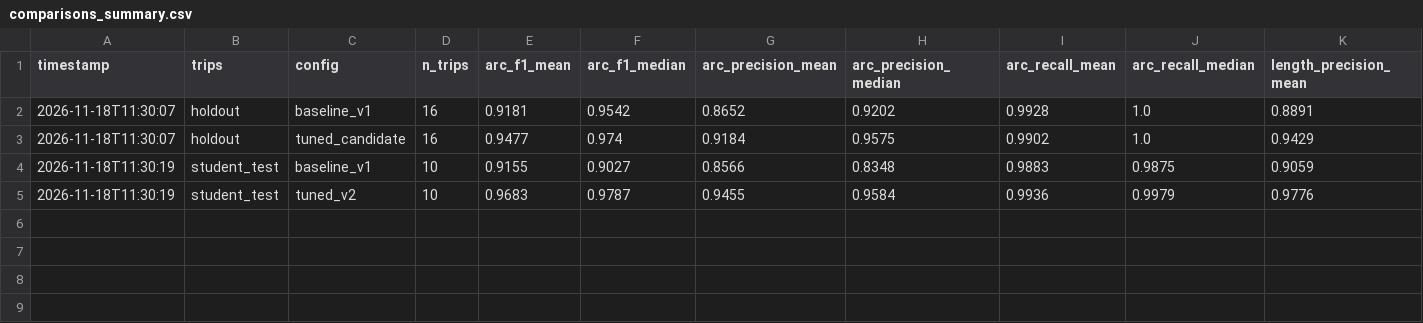
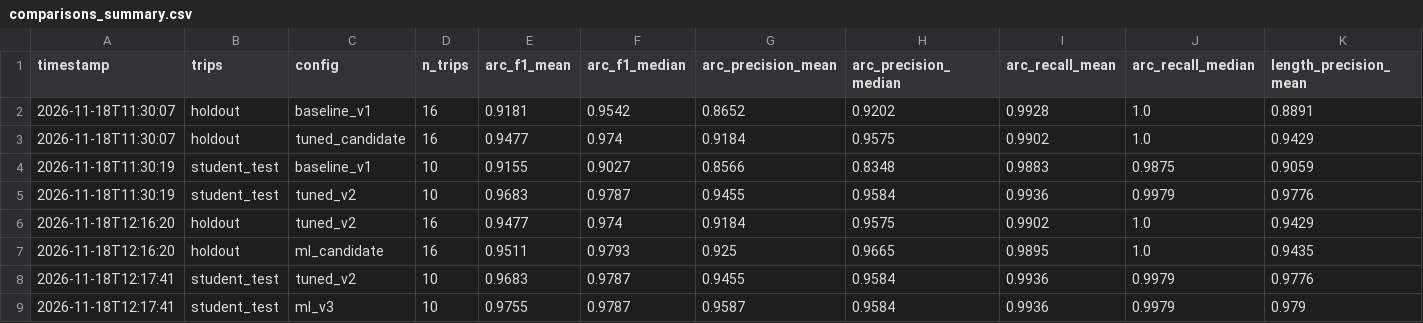
Before and after one commit to riyanakarthik/ml-hackathon, a CSV file: experiments/comparisons_summary.csv, drawn as a sheet; only a part is shown; rows hold the shown columns only; the diff names each change by its address in the sheet, - before the commit and + after, or states it on an @@ line.

```diff
--- a/experiments/comparisons_summary.csv
+++ b/experiments/comparisons_summary.csv
+row 6: 2026-11-18T12:16:20 | holdout | tuned_v2 | 16 | 0.9477 | 0.974 | 0.9184 | 0.9575 | 0.9902 | 1.0 | 0.9429
+row 7: 2026-11-18T12:16:20 | holdout | ml_candidate | 16 | 0.9511 | 0.9793 | 0.925 | 0.9665 | 0.9895 | 1.0 | 0.9435
+row 8: 2026-11-18T12:17:41 | student_test | tuned_v2 | 10 | 0.9683 | 0.9787 | 0.9455 | 0.9584 | 0.9936 | 0.9979 | 0.9776
+row 9: 2026-11-18T12:17:41 | student_test | ml_v3 | 10 | 0.9755 | 0.9787 | 0.9587 | 0.9584 | 0.9936 | 0.9979 | 0.979
```
Also changed, not shown: 43 other files.
